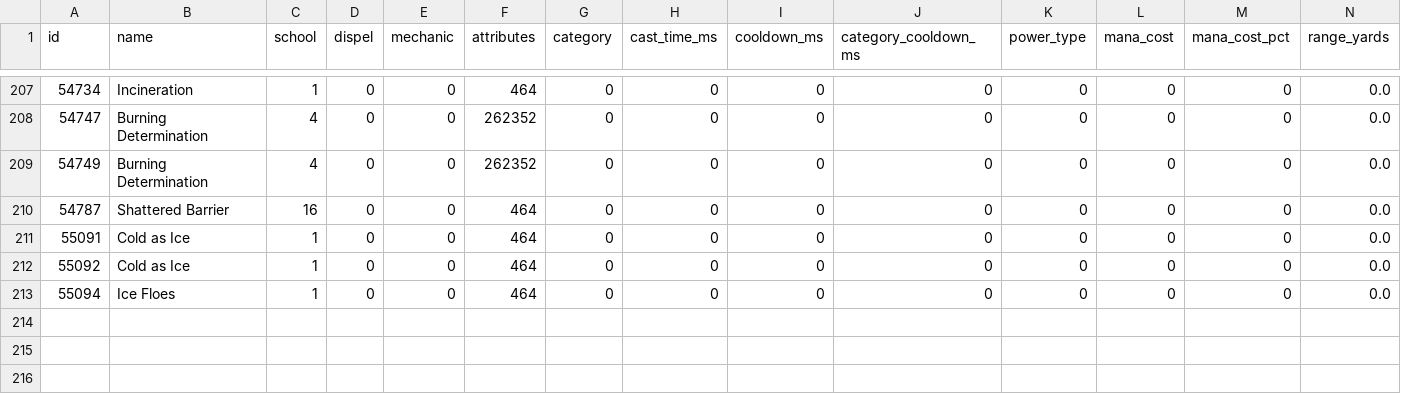
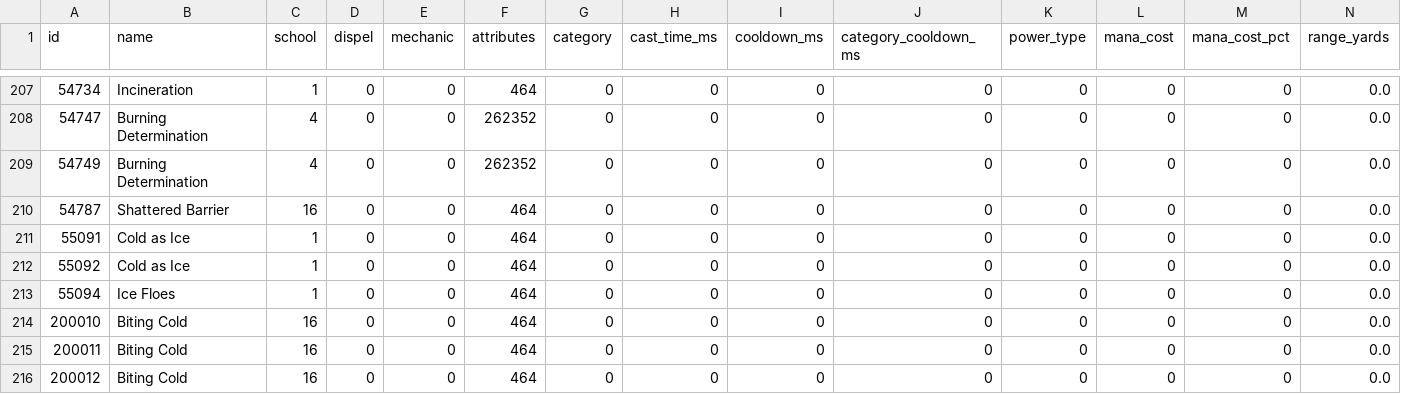
Before and after one commit to hiafi/azerothcore-wotlk, a CSV file: apps/dbc-tools/source/spells/mage_talents.csv, drawn as a sheet; only a part is shown, gaps mark what is left out; rows hold the shown columns only; the diff names each change by its address in the sheet, - before the commit and + after, or states it on an @@ line.

Commit message:
Adding mage talents

```diff
--- a/apps/dbc-tools/source/spells/mage_talents.csv
+++ b/apps/dbc-tools/source/spells/mage_talents.csv
+row 214: 200010 | Biting Cold | 16 | 0 | 0 | 464 | 0 | 0 | 0 | 0 | 0 | 0 | 0 | 0.0
+row 215: 200011 | Biting Cold | 16 | 0 | 0 | 464 | 0 | 0 | 0 | 0 | 0 | 0 | 0 | 0.0
+row 216: 200012 | Biting Cold | 16 | 0 | 0 | 464 | 0 | 0 | 0 | 0 | 0 | 0 | 0 | 0.0
```
Also changed, not shown: apps/dbc-tools/source/spells/mage.csv, 6 other files.
